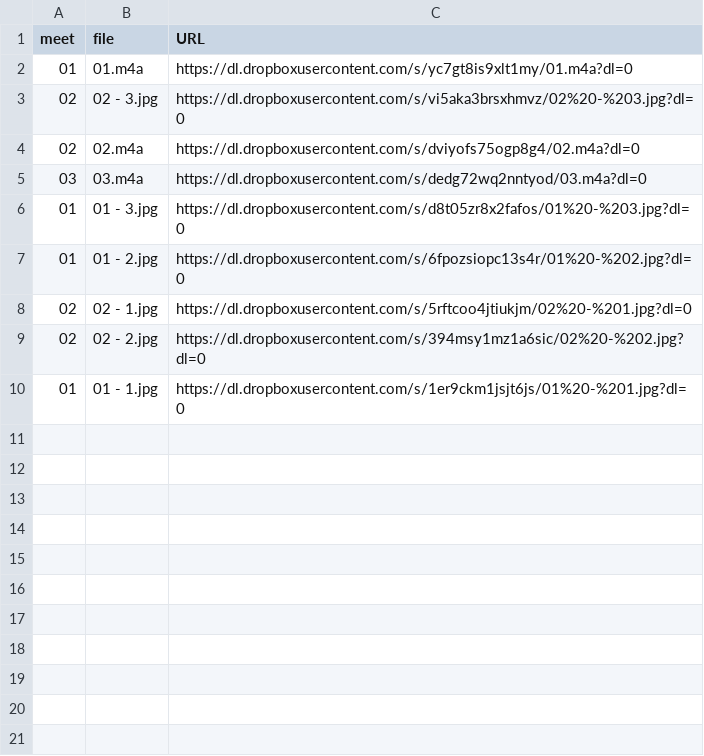
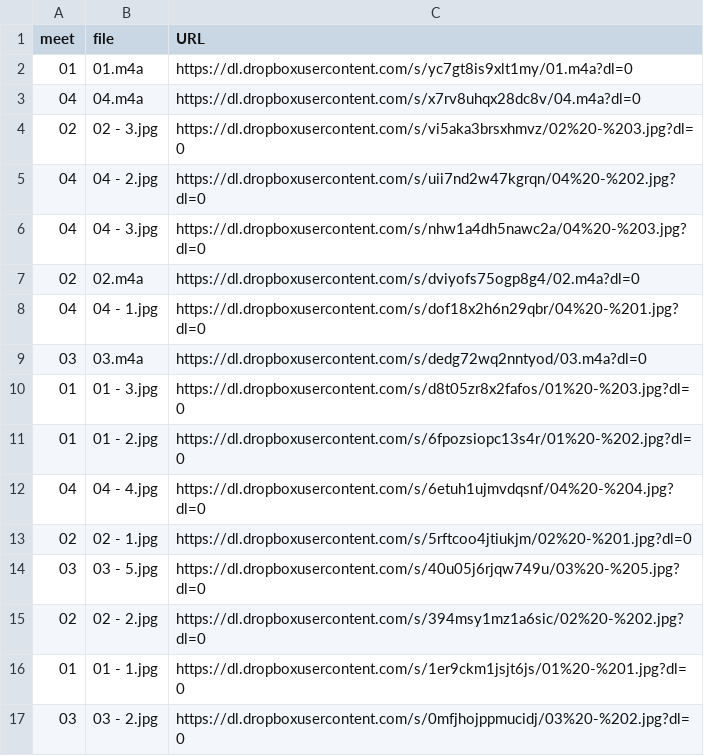
Before and after one commit to dhhepting/dhhepting.github.io, a CSV file: _data/teaching/media/CS-280-202010.csv, drawn as a sheet; the diff names each change by its address in the sheet, - before the commit and + after, or states it on an @@ line.

```diff
--- a/_data/teaching/media/CS-280-202010.csv
+++ b/_data/teaching/media/CS-280-202010.csv
+row 3: 04 | 04.m4a | https://dl.dropboxusercontent.com/s/x7rv8uhqx28dc8v/04.m4a?dl=0
+row 5: 04 | 04 - 2.jpg | https://dl.dropboxusercontent.com/s/uii7nd2w47kgrqn/04%20-%202.jpg?dl=0
+row 6: 04 | 04 - 3.jpg | https://dl.dropboxusercontent.com/s/nhw1a4dh5nawc2a/04%20-%203.jpg?dl=0
+row 8: 04 | 04 - 1.jpg | https://dl.dropboxusercontent.com/s/dof18x2h6n29qbr/04%20-%201.jpg?dl=0
+row 12: 04 | 04 - 4.jpg | https://dl.dropboxusercontent.com/s/6etuh1ujmvdqsnf/04%20-%204.jpg?dl=0
+row 14: 03 | 03 - 5.jpg | https://dl.dropboxusercontent.com/s/40u05j6rjqw749u/03%20-%205.jpg?dl=0
+row 17: 03 | 03 - 2.jpg | https://dl.dropboxusercontent.com/s/0mfjhojppmucidj/03%20-%202.jpg?dl=0
```
Also changed, not shown: _data/teaching/media/CS-205-202010.csv, 9 other files.
